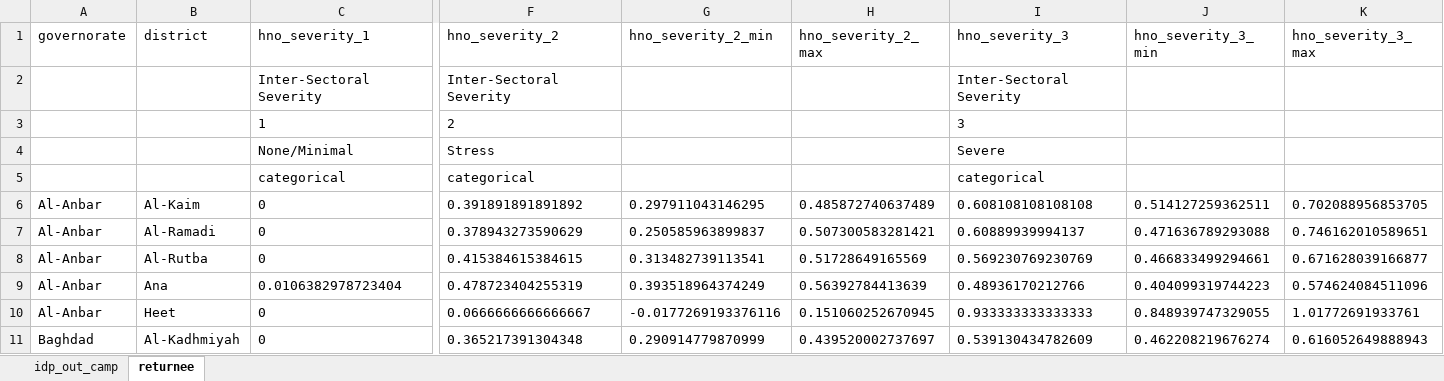
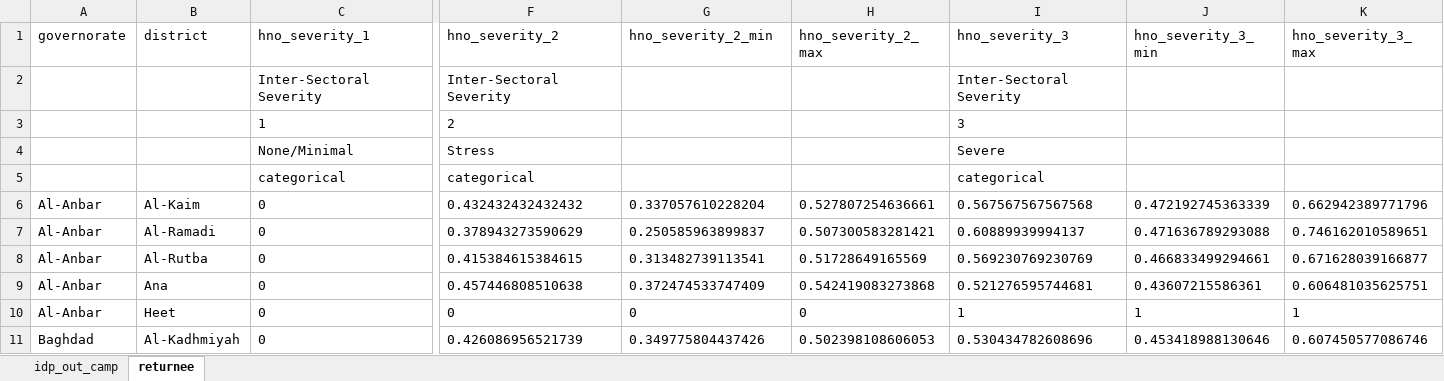
Before and after one commit to rawa-o-mohammed/MCNA20_Analysis_IRQ, an Excel workbook: Output/summary_sorted/summary_sorted_preliminary_national_aggregates_popgroupagg.xlsx, sheet returnee, drawn as a sheet; only a part is shown, gaps mark what is left out; values as stored, in another font and other column widths than the file's, no borders; the diff covers the shown part only; the diff names each change by its address in the sheet, - before the commit and + after, or states it on an @@ line.

```diff
--- a/Output/summary_sorted/summary_sorted_preliminary_national_aggregates_popgroupagg.xlsx (sheet returnee)
+++ b/Output/summary_sorted/summary_sorted_preliminary_national_aggregates_popgroupagg.xlsx (sheet returnee)
-F6 (hno_severity_2): 0.391891891891892
+F6 (hno_severity_2): 0.432432432432432
-G6 (hno_severity_2_min): 0.297911043146295
+G6 (hno_severity_2_min): 0.337057610228204
-H6 (hno_severity_2_max): 0.485872740637489
+H6 (hno_severity_2_max): 0.527807254636661
-I6 (hno_severity_3): 0.608108108108108
+I6 (hno_severity_3): 0.567567567567568
-J6 (hno_severity_3_min): 0.514127259362511
+J6 (hno_severity_3_min): 0.472192745363339
-K6 (hno_severity_3_max): 0.702088956853705
+K6 (hno_severity_3_max): 0.662942389771796
-C9 (hno_severity_1): 0.0106382978723404
+C9 (hno_severity_1): 0
-F9 (hno_severity_2): 0.478723404255319
+F9 (hno_severity_2): 0.457446808510638
-G9 (hno_severity_2_min): 0.393518964374249
+G9 (hno_severity_2_min): 0.372474533747409
-H9 (hno_severity_2_max): 0.56392784413639
+H9 (hno_severity_2_max): 0.542419083273868
-I9 (hno_severity_3): 0.48936170212766
+I9 (hno_severity_3): 0.521276595744681
-J9 (hno_severity_3_min): 0.404099319744223
+J9 (hno_severity_3_min): 0.43607215586361
-K9 (hno_severity_3_max): 0.574624084511096
+K9 (hno_severity_3_max): 0.606481035625751
-F10 (hno_severity_2): 0.0666666666666667
+F10 (hno_severity_2): 0
-G10 (hno_severity_2_min): -0.0177269193376116
+G10 (hno_severity_2_min): 0
-H10 (hno_severity_2_max): 0.151060252670945
+H10 (hno_severity_2_max): 0
-I10 (hno_severity_3): 0.933333333333333
+I10 (hno_severity_3): 1
-J10 (hno_severity_3_min): 0.848939747329055
+J10 (hno_severity_3_min): 1
-K10 (hno_severity_3_max): 1.01772691933761
+K10 (hno_severity_3_max): 1
-F11 (hno_severity_2): 0.365217391304348
+F11 (hno_severity_2): 0.426086956521739
-G11 (hno_severity_2_min): 0.290914779870999
+G11 (hno_severity_2_min): 0.349775804437426
-H11 (hno_severity_2_max): 0.439520002737697
+H11 (hno_severity_2_max): 0.502398108606053
-I11 (hno_severity_3): 0.539130434782609
+I11 (hno_severity_3): 0.530434782608696
-J11 (hno_severity_3_min): 0.462208219676274
+J11 (hno_severity_3_min): 0.453418988130646
-K11 (hno_severity_3_max): 0.616052649888943
+K11 (hno_severity_3_max): 0.607450577086746
```
Also changed, not shown: 132 edited cells elsewhere in this sheet, sheet idp_out_camp, 5 other files.
